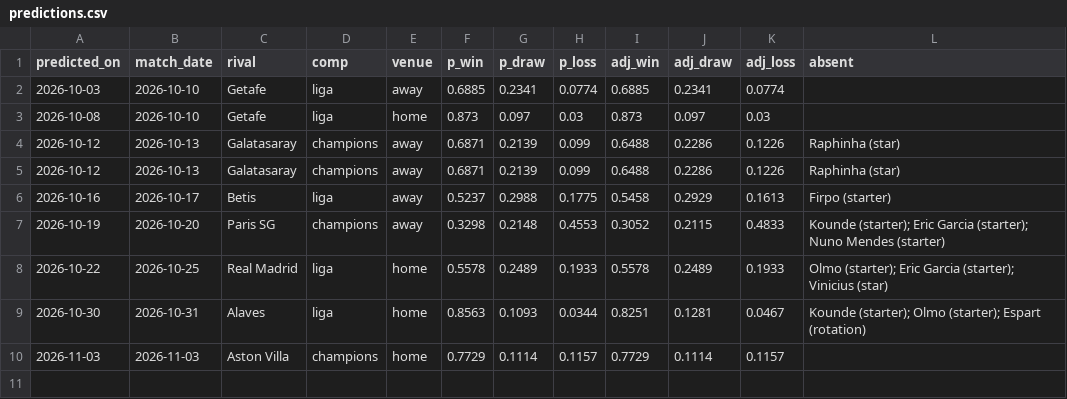
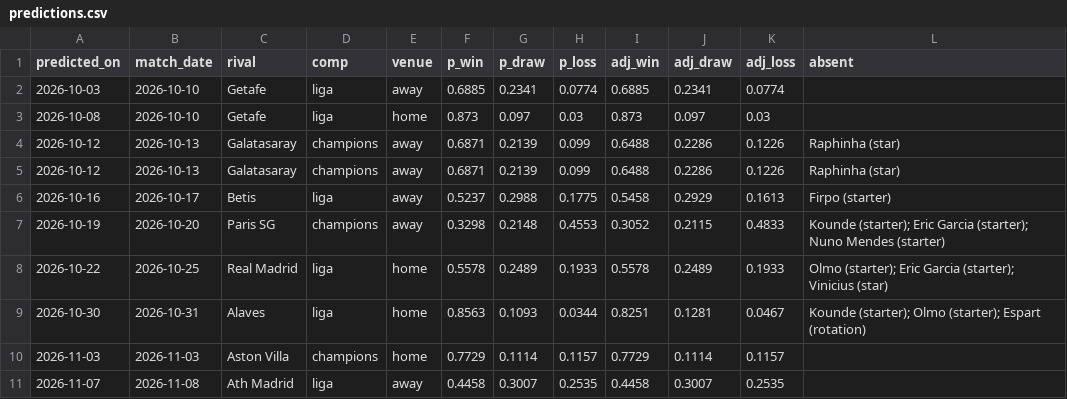
Before and after one commit to DanielBarranco-Phy/fcb_predictions, a CSV file: predictions.csv, drawn as a sheet.

```diff
--- a/predictions.csv
+++ b/predictions.csv
@@ -10 +10,2 @@ predicted_on,match_date,rival,comp,venue,p_win,p_draw,p_loss,adj_win,adj_draw,ad
 2026-11-03,2026-11-03,Aston Villa,champions,home,0.7729,0.1114,0.1157,0.7729,0.1114,0.1157,
+2026-11-07,2026-11-08,Ath Madrid,liga,away,0.4458,0.3007,0.2535,0.4458,0.3007,0.2535,
```
Also changed, not shown: manual_results.csv, track_record.csv, 1 other file.
